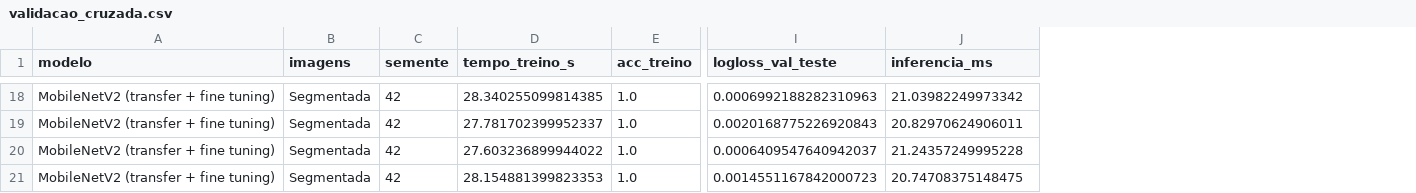
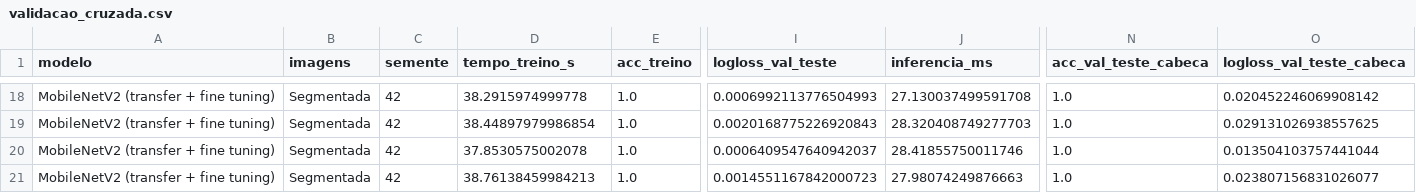
Before and after one commit to leticiael/leticiaeltermann-fiap-fase6-visao-computacional, a CSV file: ir_alem/figuras/validacao_cruzada.csv, drawn as a sheet; only a part is shown, gaps mark what is left out; the diff covers the shown part only; the diff names each change by its address in the sheet, - before the commit and + after, or states it on an @@ line.

```diff
--- a/ir_alem/figuras/validacao_cruzada.csv
+++ b/ir_alem/figuras/validacao_cruzada.csv
+column N (acc_val_teste_cabeca), rows 18-21: all 1.0
+column O (logloss_val_teste_cabeca), rows 18-21: 0.020452246069908142 | 0.029131026938557625 | 0.013504103757441044 | 0.023807156831026077
-D18 (tempo_treino_s): 28.340255099814385
+D18 (tempo_treino_s): 38.2915974999778
-I18 (logloss_val_teste): 0.0006992188282310963
+I18 (logloss_val_teste): 0.0006992113776504993
-J18 (inferencia_ms): 21.03982249973342
+J18 (inferencia_ms): 27.130037499591708
-D19 (tempo_treino_s): 27.781702399952337
+D19 (tempo_treino_s): 38.44897979986854
-J19 (inferencia_ms): 20.82970624906011
+J19 (inferencia_ms): 28.320408749277703
-D20 (tempo_treino_s): 27.603236899944022
+D20 (tempo_treino_s): 37.8530575002078
-J20 (inferencia_ms): 21.24357249995228
+J20 (inferencia_ms): 28.41855750011746
-D21 (tempo_treino_s): 28.154881399823353
+D21 (tempo_treino_s): 38.76138459984213
-J21 (inferencia_ms): 20.74708375148475
+J21 (inferencia_ms): 27.98074249876663
```
Also changed, not shown: 60 edited cells elsewhere in this file, ir_alem/figuras/comparacao_final.csv, ir_alem/figuras/resultados_por_semente.csv, 20 other files.
